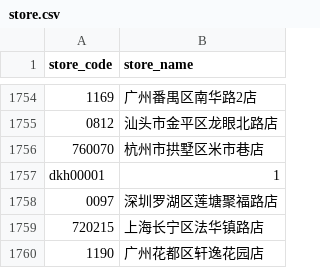
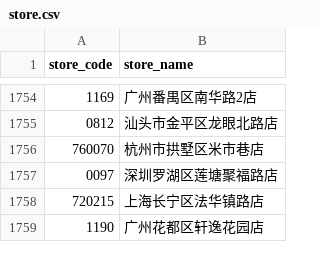
Before and after one commit to fuchun1010/hellomybatis, a CSV file: config/store.csv, drawn as a sheet; only a part is shown, gaps mark what is left out; the diff names each change by its address in the sheet, - before the commit and + after, or states it on an @@ line.

```diff
--- a/config/store.csv
+++ b/config/store.csv
-row 1757: dkh00001 | 1
```
Also changed, not shown: 5 other files.
